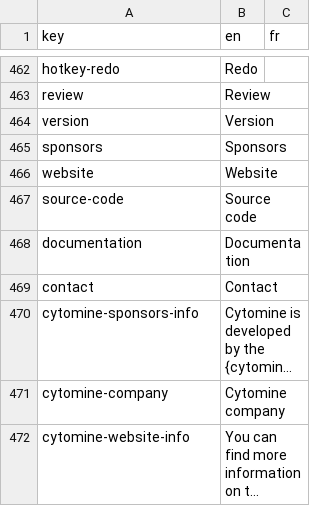
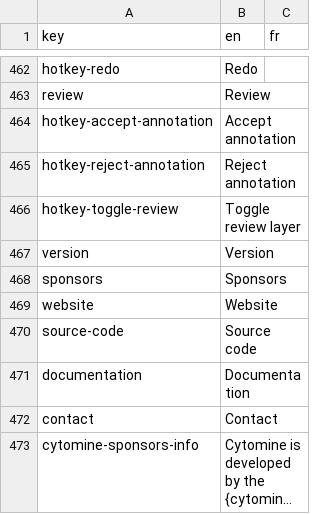
Before and after one commit to cytomine/Cytomine-Web-UI, a CSV file: src/locales/translations.csv, drawn as a sheet; only a part is shown, gaps mark what is left out; the shorter side is filled out with more unchanged rows; long unchanged cells end in …; the diff covers the shown part only; the diff names each change by its address in the sheet, - before the commit and + after, or states it on an @@ line.

Commit message:
Initial commit for review in viewer

```diff
--- a/src/locales/translations.csv
+++ b/src/locales/translations.csv
+row 464: hotkey-accept-annotation | Accept annotation
+row 465: hotkey-reject-annotation | Reject annotation
+row 466: hotkey-toggle-review | Toggle review layer
```
Also changed, not shown: 26 added rows elsewhere in this file, 21 other files.
